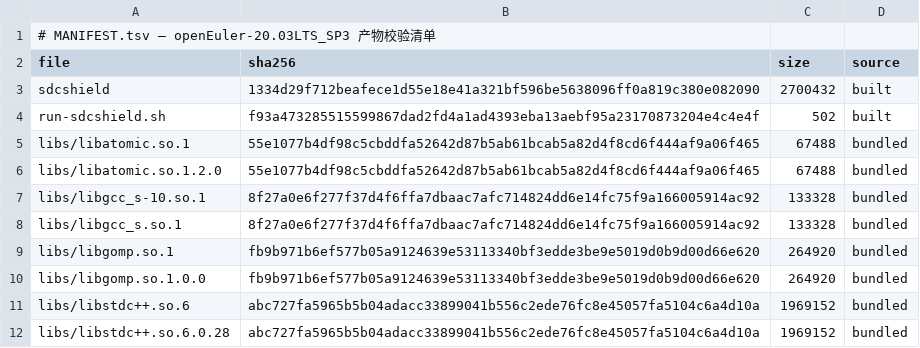
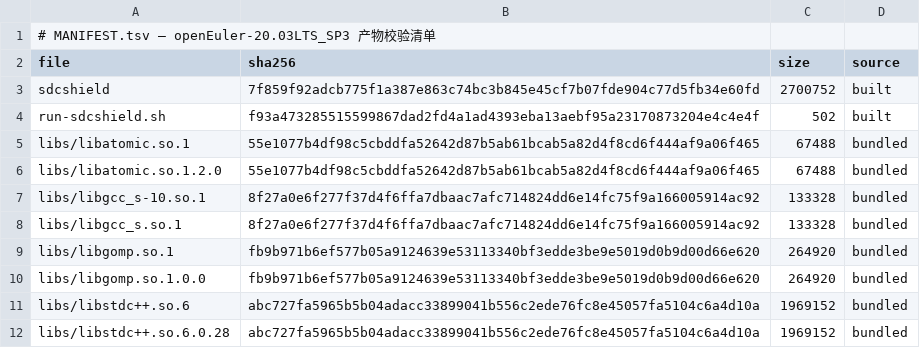
Before and after one commit to wangxumarshall/sdcshield-rpm-20.03, a TSV file: openEuler-20.03LTS_SP3/built/MANIFEST.tsv, drawn as a sheet.

```diff
--- a/openEuler-20.03LTS_SP3/built/MANIFEST.tsv
+++ b/openEuler-20.03LTS_SP3/built/MANIFEST.tsv
@@ -2,3 +2,3 @@
 file	sha256	size	source
-sdcshield	1334d29f712beafece1d55e18e41a321bf596be5638096ff0a819c380e082090	2700432	built
+sdcshield	7f859f92adcb775f1a387e863c74bc3b845e45cf7b07fde904c77d5fb34e60fd	2700752	built
 run-sdcshield.sh	f93a473285515599867dad2fd4a1ad4393eba13aebf95a23170873204e4c4e4f	502	built
```
Also changed, not shown: openEuler-20.03LTS/built/MANIFEST.tsv, openEuler-20.03LTS_SP1/built/MANIFEST.tsv, 17 other files.
